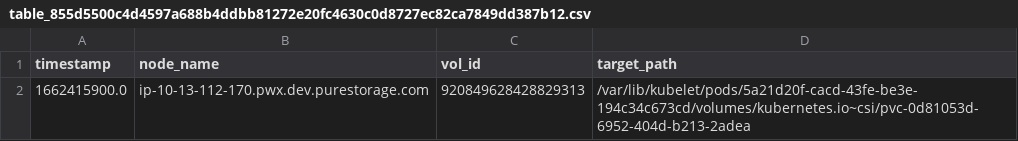
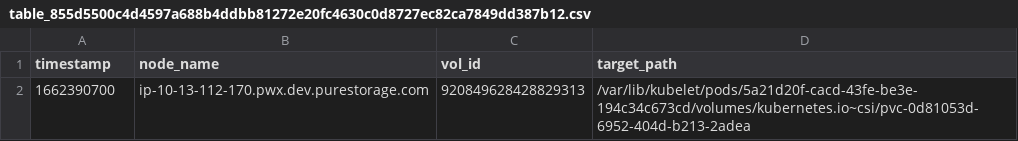
Before and after one commit to Pure-AdamuKaapan/hawk-eye, a CSV file: test_data/sim/database/table_855d5500c4d4597a688b4ddbb81272e20fc4630c0d8727ec82ca7849dd387b12.csv, drawn as a sheet.

```diff
--- a/test_data/sim/database/table_855d5500c4d4597a688b4ddbb81272e20fc4630c0d8727ec82ca7849dd387b12.csv
+++ b/test_data/sim/database/table_855d5500c4d4597a688b4ddbb81272e20fc4630c0d8727ec82ca7849dd387b12.csv
@@ -1,2 +1,2 @@
 timestamp,node_name,vol_id,target_path
-1662415900.0,ip-10-13-112-170.pwx.dev.purestorage.com,920849628428829313,/var/lib/kubelet/pods/5a21d20f-cacd-43fe-be3e-194c34c673cd/volumes/kubernetes.io~csi/pvc-0d81053d-6952-404d-b213-2adea
+1662390700,ip-10-13-112-170.pwx.dev.purestorage.com,920849628428829313,/var/lib/kubelet/pods/5a21d20f-cacd-43fe-be3e-194c34c673cd/volumes/kubernetes.io~csi/pvc-0d81053d-6952-404d-b213-2adea
```
Also changed, not shown: test_data/sim/database/index.csv, test_data/sim/database/table_2ff45d4734ff41001f812cca6f02c1f4fe2295d6bc88ae9755bbf4499b8a9750.csv, 29 other files.
